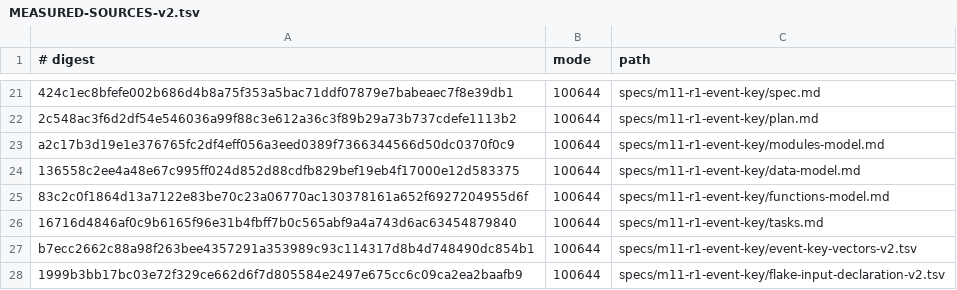
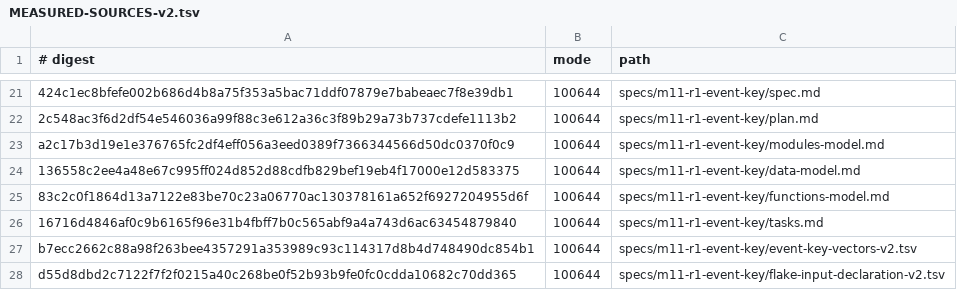
Before and after one commit to lambdasistemi/cardano-keri, a TSV file: specs/m11-r1-event-key/MEASURED-SOURCES-v2.tsv, drawn as a sheet; only a part is shown, gaps mark what is left out.

```diff
--- a/specs/m11-r1-event-key/MEASURED-SOURCES-v2.tsv
+++ b/specs/m11-r1-event-key/MEASURED-SOURCES-v2.tsv
@@ -27,2 +27,2 @@ a2c17b3d19e1e376765fc2df4eff056a3eed0389f7366344566d50dc0370f0c9	100644	specs/m1
 b7ecc2662c88a98f263bee4357291a353989c93c114317d8b4d748490dc854b1	100644	specs/m11-r1-event-key/event-key-vectors-v2.tsv
-1999b3bb17bc03e72f329ce662d6f7d805584e2497e675cc6c09ca2ea2baafb9	100644	specs/m11-r1-event-key/flake-input-declaration-v2.tsv
+d55d8dbd2c7122f7f2f0215a40c268be0f52b93b9fe0fc0cdda10682c70dd365	100644	specs/m11-r1-event-key/flake-input-declaration-v2.tsv
```
Also changed, not shown: specs/m11-r1-event-key/flake-input-declaration-v2.tsv.
